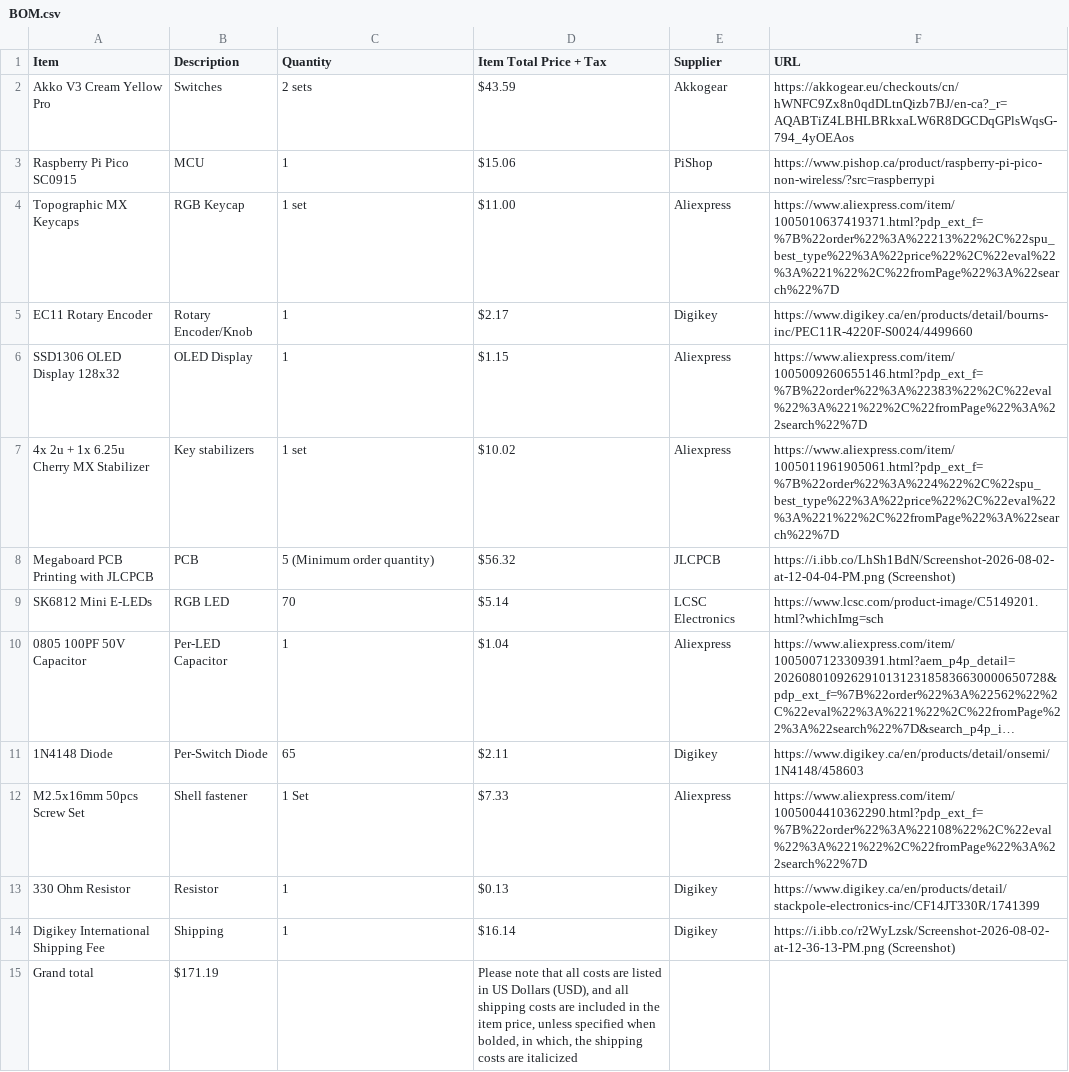
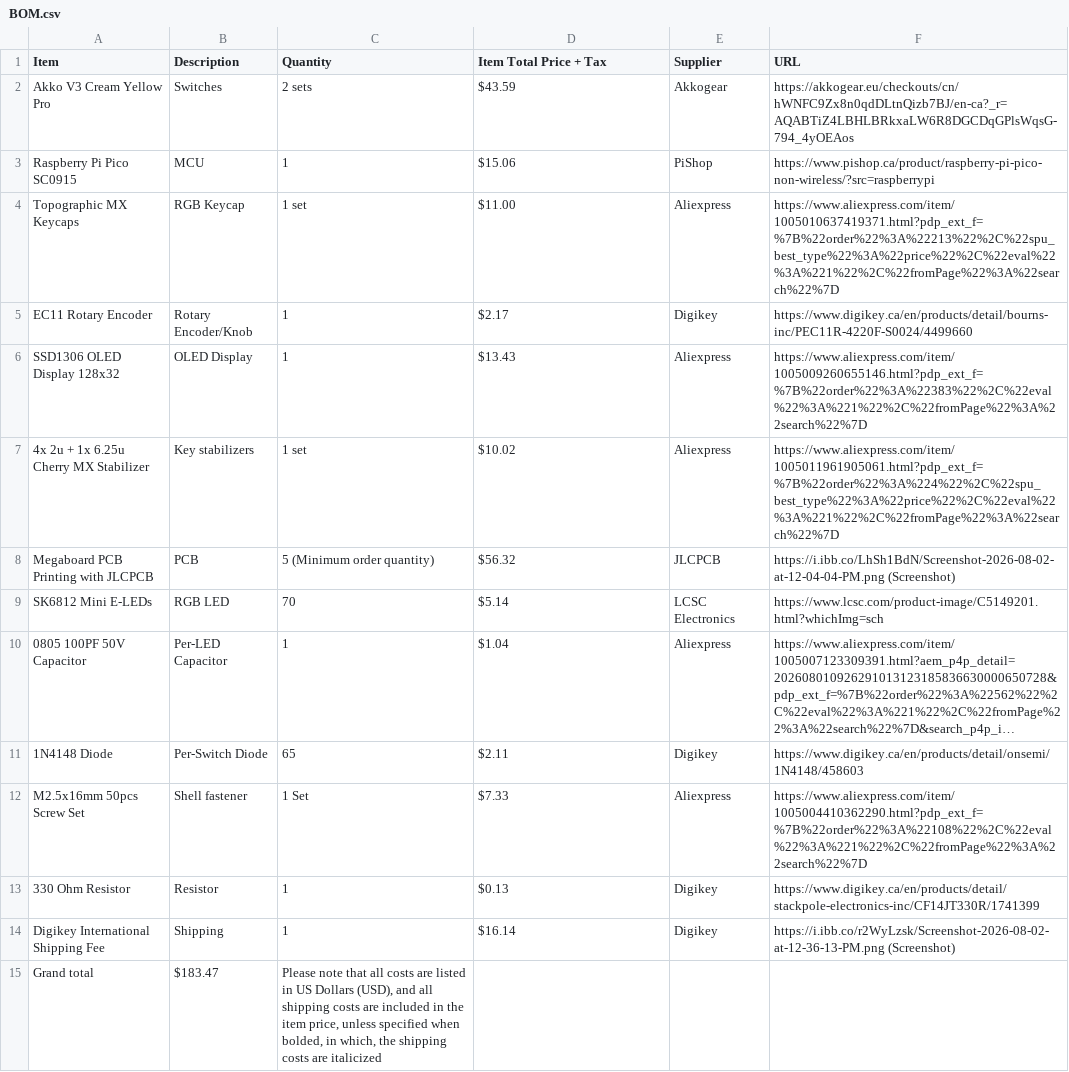
Before and after one commit to Jay-Tai/Custom-Keyboard, a CSV file: BOM.csv, drawn as a sheet; long unchanged cells end in ….

Commit message:
Update BOM.csv

```diff
--- a/BOM.csv
+++ b/BOM.csv
@@ -5,3 +5,3 @@ Topographic MX Keycaps,RGB Keycap,1 set,$11.00,Aliexpress,https://www.aliexpress
 EC11 Rotary Encoder,Rotary Encoder/Knob,1,$2.17,Digikey,https://www.digikey.ca/en/products/detail/bourns-inc/PEC11R-4220F-S0024/4499660
-SSD1306 OLED Display 128x32,OLED Display,1,$1.15,Aliexpress,https://www.aliexpress.com/item/1005009260655146.html?pdp_ext_f=%7B%22order%22%3A%22383%22%2C%22eval%22%3A%221%22%2C%22fromPage%22%3A%22search%22%7D
+SSD1306 OLED Display 128x32,OLED Display,1,$13.43,Aliexpress,https://www.aliexpress.com/item/1005009260655146.html?pdp_ext_f=%7B%22order%22%3A%22383%22%2C%22eval%22%3A%221%22%2C%22fromPage%22%3A%22search%22%7D
 4x 2u + 1x 6.25u Cherry MX Stabilizer,Key stabilizers,1 set,$10.02,Aliexpress,https://www.aliexpress.com/item/1005011961905061.html?pdp_ext_f=%7B%22order%22%3A%224%22%2C%22spu_best_type%22%3A%22price%22%2C%22eval%22%3A%221%22%2C%22fromPage%22%3A%22search%22%7D
@@ -14,2 +14,2 @@ M2.5x16mm 50pcs Screw Set,Shell fastener,1 Set,$7.33,Aliexpress,https://www.alie
 Digikey International Shipping Fee,Shipping,1,$16.14,Digikey,https://i.ibb.co/r2WyLzsk/Screenshot-2026-08-02-at-12-36-13-PM.png (Screenshot)
-Grand total,$171.19,,"Please note that all costs are listed in US Dollars (USD), and all shipping costs are included in the item price, unless specified when bolded, in which, the shipping costs are italicized",,
+Grand total,$183.47,"Please note that all costs are listed in US Dollars (USD), and all shipping costs are included in the item price, unless specified when bolded, in which, the shipping costs are italicized",,
```
